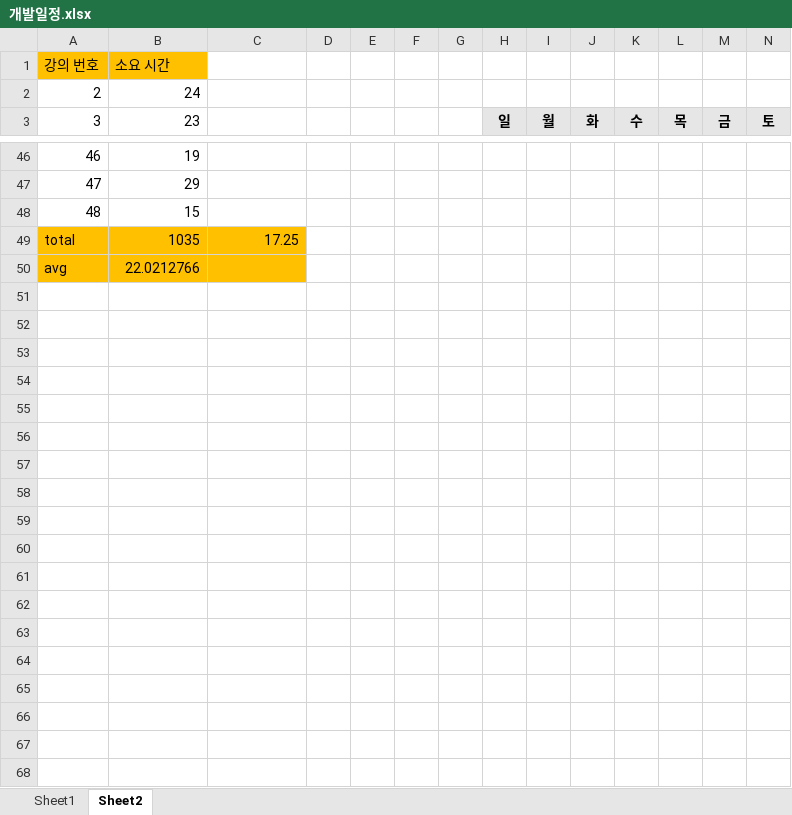
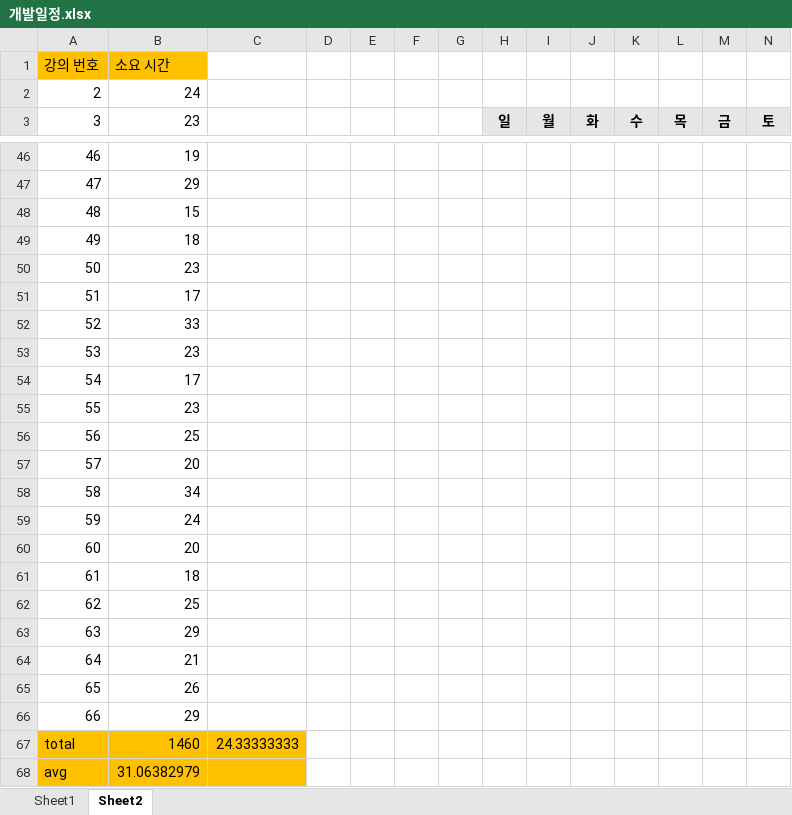
Before and after one commit to alenjb/project_MyCloset, an Excel workbook: 개발일정/개발일정.xlsx, sheet Sheet2, drawn as a sheet; only a part is shown, gaps mark what is left out; values as stored, in another font and other column widths than the file's, no borders; removed rows and columns are numbered as before the commit, all else as after; the diff covers the shown part only; the diff names each change by its address in the sheet, - before the commit and + after, or states it on an @@ line.

```diff
--- a/개발일정/개발일정.xlsx (sheet Sheet2)
+++ b/개발일정/개발일정.xlsx (sheet Sheet2)
@@ column A (3) renumbered between rows 35 and 49 @@
-row 49: total | 1035 | 17.25
-A49:C49 fill: #FFC000
+A49:C49 fill: none
-B49 (23): 22.0212766
+B49 (23): 18
+row 50: 50 | 23
+row 51: 51 | 17
+row 52: 52 | 33
+row 53: 53 | 23
+row 54: 54 | 17
+row 55: 55 | 23
+row 56: 56 | 25
@@ row 28 moved to row 57: 57 @@
+row 58: 58 | 34
@@ row 37 moved to row 59: 59 @@
+row 60: 60 | 20
+row 61: 61 | 18
+row 62: 62 | 25
+row 63: 63 | 29
@@ row 30 moved to row 64: 64 @@
@@ row 32 moved to row 65: 65 @@
+row 66: 66 | 29
+row 67: total | 1460 | 24.33333333
+row 68: avg | 31.06382979
```
Also changed, not shown: 13 added rows, 9 removed rows, 14 edited cells and cell formats elsewhere in this sheet.
